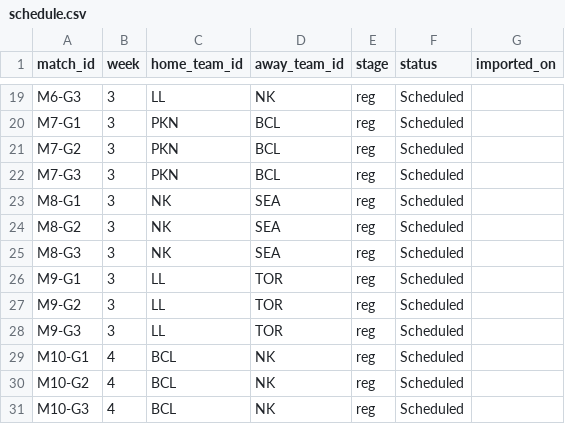
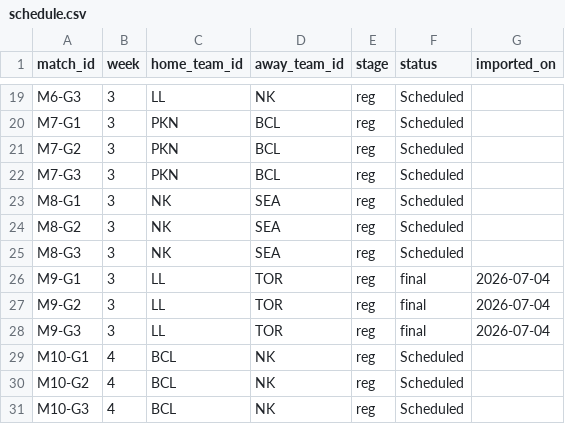
Before and after one commit to SundinWCPL/WCPL, a CSV file: data/S3/D1/schedule.csv, drawn as a sheet; only a part is shown, gaps mark what is left out.

```diff
--- a/data/S3/D1/schedule.csv
+++ b/data/S3/D1/schedule.csv
@@ -25,5 +25,5 @@ M8-G2,3,NK,SEA,reg,Scheduled,
 M8-G3,3,NK,SEA,reg,Scheduled,
-M9-G1,3,LL,TOR,reg,Scheduled,
-M9-G2,3,LL,TOR,reg,Scheduled,
-M9-G3,3,LL,TOR,reg,Scheduled,
+M9-G1,3,LL,TOR,reg,final,2026-07-04
+M9-G2,3,LL,TOR,reg,final,2026-07-04
+M9-G3,3,LL,TOR,reg,final,2026-07-04
 M10-G1,4,BCL,NK,reg,Scheduled,
```
Also changed, not shown: data/S3/D1/boxscores.csv, data/S3/D1/players.csv, 1 other file.
